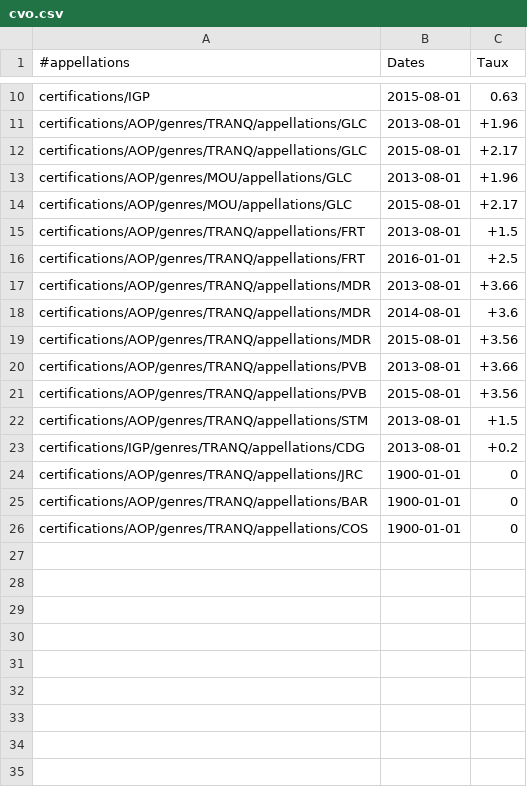
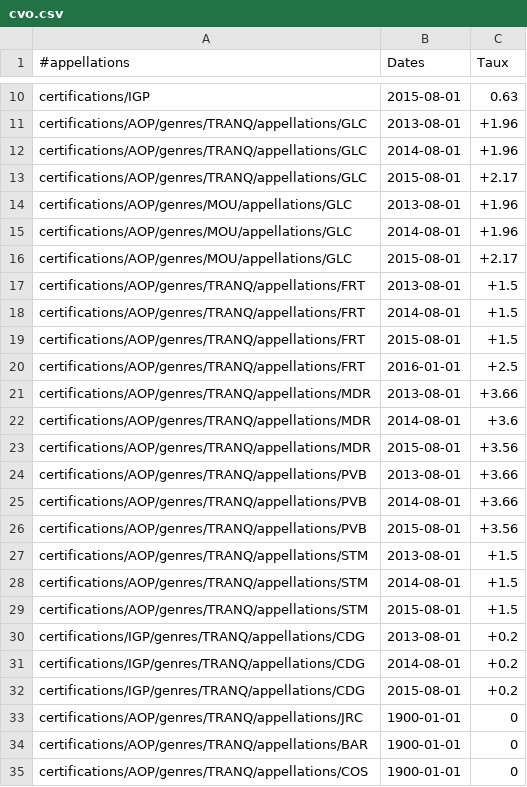
Before and after one commit to 24eme/giilda, a CSV file: project/data/import/configuration/ivso/cvo.csv, drawn as a sheet; only a part is shown, gaps mark what is left out.

Commit message:
Paliation au bugge de cvo chapeau

```diff
--- a/project/data/import/configuration/ivso/cvo.csv
+++ b/project/data/import/configuration/ivso/cvo.csv
@@ -11,6 +11,10 @@ certifications/IGP;2015-08-01;0.63;
 certifications/AOP/genres/TRANQ/appellations/GLC;2013-08-01;+1.96;
+certifications/AOP/genres/TRANQ/appellations/GLC;2014-08-01;+1.96;
 certifications/AOP/genres/TRANQ/appellations/GLC;2015-08-01;+2.17;
 certifications/AOP/genres/MOU/appellations/GLC;2013-08-01;+1.96;
+certifications/AOP/genres/MOU/appellations/GLC;2014-08-01;+1.96;
 certifications/AOP/genres/MOU/appellations/GLC;2015-08-01;+2.17;
 certifications/AOP/genres/TRANQ/appellations/FRT;2013-08-01;+1.5;
+certifications/AOP/genres/TRANQ/appellations/FRT;2014-08-01;+1.5;
+certifications/AOP/genres/TRANQ/appellations/FRT;2015-08-01;+1.5;
 certifications/AOP/genres/TRANQ/appellations/FRT;2016-01-01;+2.5;
@@ -20,5 +24,10 @@ certifications/AOP/genres/TRANQ/appellations/MDR;2015-08-01;+3.56;
 certifications/AOP/genres/TRANQ/appellations/PVB;2013-08-01;+3.66;
+certifications/AOP/genres/TRANQ/appellations/PVB;2014-08-01;+3.66;
 certifications/AOP/genres/TRANQ/appellations/PVB;2015-08-01;+3.56;
 certifications/AOP/genres/TRANQ/appellations/STM;2013-08-01;+1.5;
+certifications/AOP/genres/TRANQ/appellations/STM;2014-08-01;+1.5;
+certifications/AOP/genres/TRANQ/appellations/STM;2015-08-01;+1.5;
 certifications/IGP/genres/TRANQ/appellations/CDG;2013-08-01;+0.2;
+certifications/IGP/genres/TRANQ/appellations/CDG;2014-08-01;+0.2;
+certifications/IGP/genres/TRANQ/appellations/CDG;2015-08-01;+0.2;
 certifications/AOP/genres/TRANQ/appellations/JRC;1900-01-01;0;
```
